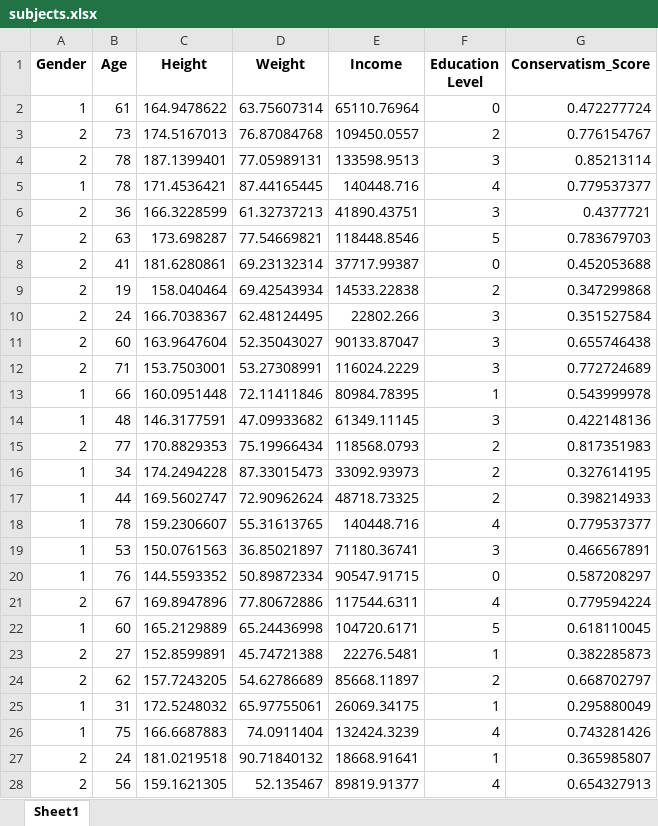
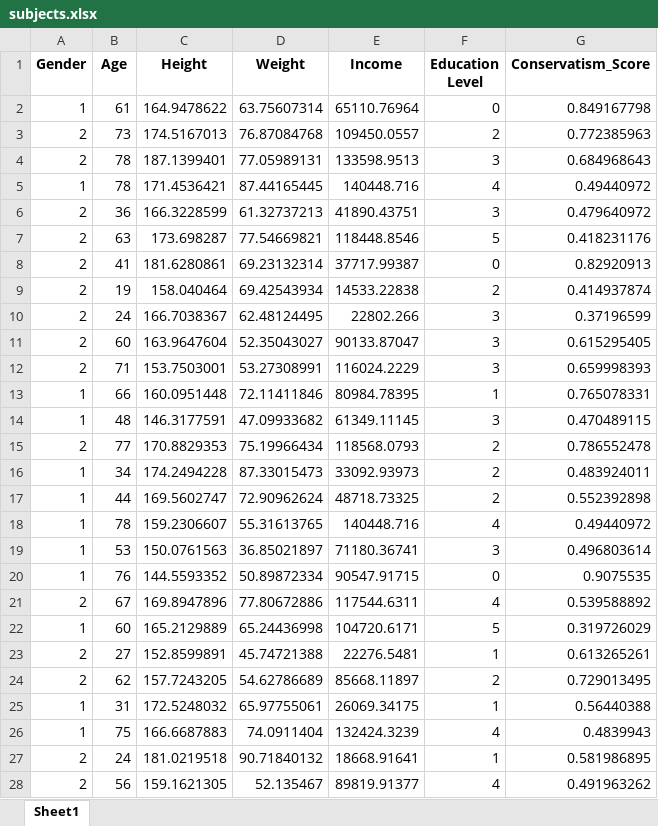
Before and after one commit to dirkhovy/dirkhovy.github.io, an Excel workbook: static/course_data/subjects.xlsx, sheet Sheet1, drawn as a sheet; only a part is shown; values as stored, in another font and other column widths than the file's, no borders; the diff covers the shown part only; the diff names each change by its address in the sheet, - before the commit and + after, or states it on an @@ line.

Commit message:
subject data with height and weight based on gender

```diff
--- a/static/course_data/subjects.xlsx (sheet Sheet1)
+++ b/static/course_data/subjects.xlsx (sheet Sheet1)
-G2 (Conservatism_Score): 0.472277724
+G2 (Conservatism_Score): 0.849167798
-G3 (Conservatism_Score): 0.776154767
+G3 (Conservatism_Score): 0.772385963
-G4 (Conservatism_Score): 0.85213114
+G4 (Conservatism_Score): 0.684968643
-G5 (Conservatism_Score): 0.779537377
+G5 (Conservatism_Score): 0.49440972
-G6 (Conservatism_Score): 0.4377721
+G6 (Conservatism_Score): 0.479640972
-G7 (Conservatism_Score): 0.783679703
+G7 (Conservatism_Score): 0.418231176
-G8 (Conservatism_Score): 0.452053688
+G8 (Conservatism_Score): 0.82920913
-G9 (Conservatism_Score): 0.347299868
+G9 (Conservatism_Score): 0.414937874
-G10 (Conservatism_Score): 0.351527584
+G10 (Conservatism_Score): 0.37196599
-G11 (Conservatism_Score): 0.655746438
+G11 (Conservatism_Score): 0.615295405
-G12 (Conservatism_Score): 0.772724689
+G12 (Conservatism_Score): 0.659998393
-G13 (Conservatism_Score): 0.543999978
+G13 (Conservatism_Score): 0.765078331
-G14 (Conservatism_Score): 0.422148136
+G14 (Conservatism_Score): 0.470489115
-G15 (Conservatism_Score): 0.817351983
+G15 (Conservatism_Score): 0.786552478
-G16 (Conservatism_Score): 0.327614195
+G16 (Conservatism_Score): 0.483924011
-G17 (Conservatism_Score): 0.398214933
+G17 (Conservatism_Score): 0.552392898
-G18 (Conservatism_Score): 0.779537377
+G18 (Conservatism_Score): 0.49440972
-G19 (Conservatism_Score): 0.466567891
+G19 (Conservatism_Score): 0.496803614
-G20 (Conservatism_Score): 0.587208297
+G20 (Conservatism_Score): 0.9075535
-G21 (Conservatism_Score): 0.779594224
+G21 (Conservatism_Score): 0.539588892
-G22 (Conservatism_Score): 0.618110045
+G22 (Conservatism_Score): 0.319726029
-G23 (Conservatism_Score): 0.382285873
+G23 (Conservatism_Score): 0.613265261
-G24 (Conservatism_Score): 0.668702797
+G24 (Conservatism_Score): 0.729013495
-G25 (Conservatism_Score): 0.295880049
+G25 (Conservatism_Score): 0.56440388
-G26 (Conservatism_Score): 0.743281426
+G26 (Conservatism_Score): 0.4839943
-G27 (Conservatism_Score): 0.365985807
+G27 (Conservatism_Score): 0.581986895
-G28 (Conservatism_Score): 0.654327913
+G28 (Conservatism_Score): 0.491963262
```
Also changed, not shown: 473 edited cells elsewhere in this sheet.
